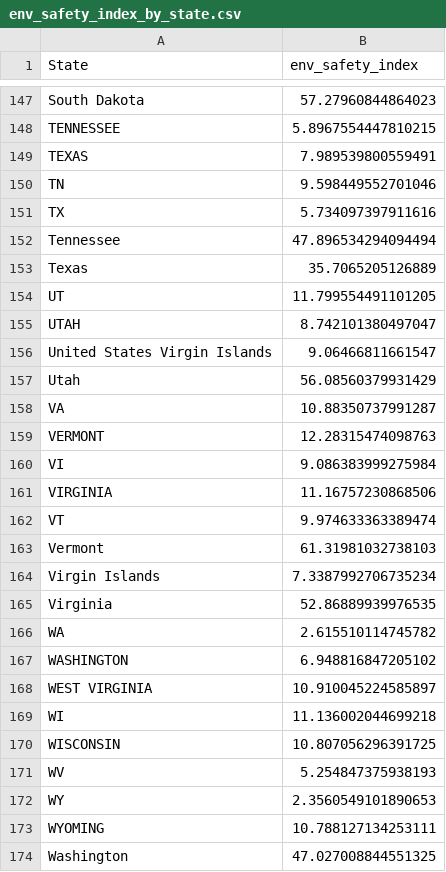
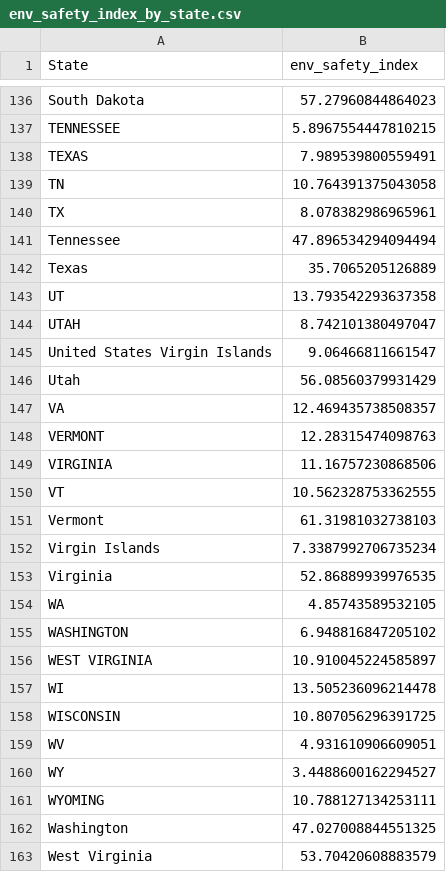
Before and after one commit to angelinedorvil/US-States-Happiness-Ranking, a CSV file: results/env_safety_index_by_state.csv, drawn as a sheet; only a part is shown, gaps mark what is left out; the shorter side is filled out with more unchanged rows; the diff covers the shown part only.

```diff
--- a/results/env_safety_index_by_state.csv
+++ b/results/env_safety_index_by_state.csv
@@ -149,7 +138,7 @@ TENNESSEE,5.8967554447810215
 TEXAS,7.989539800559491
-TN,9.598449552701046
-TX,5.734097397911616
+TN,10.764391375043058
+TX,8.078382986965961
 Tennessee,47.896534294094494
 Texas,35.7065205126889
-UT,11.799554491101205
+UT,13.793542293637358
 UTAH,8.742101380497047
@@ -157,7 +146,6 @@ United States Virgin Islands,9.06466811661547
 Utah,56.08560379931429
-VA,10.88350737991287
+VA,12.469435738508357
 VERMONT,12.28315474098763
-VI,9.086383999275984
 VIRGINIA,11.16757230868506
-VT,9.974633363389474
+VT,10.562328753362555
 Vermont,61.31981032738103
@@ -165,9 +153,9 @@ Virgin Islands,7.3387992706735234
 Virginia,52.86889939976535
-WA,2.615510114745782
+WA,4.85743589532105
 WASHINGTON,6.948816847205102
 WEST VIRGINIA,10.910045224585897
-WI,11.136002044699218
+WI,13.505236096214478
 WISCONSIN,10.807056296391725
-WV,5.254847375938193
-WY,2.3560549101890653
+WV,4.931610906609051
+WY,3.4488600162294527
 WYOMING,10.788127134253111
```
Also changed, not shown: 11 removed rows and 42 edited cells elsewhere in this file, 4 other files.
